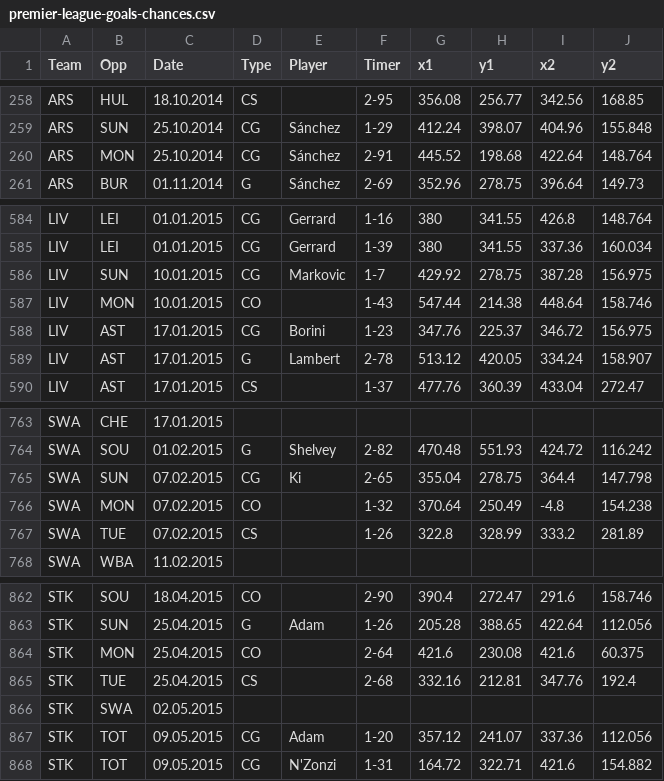
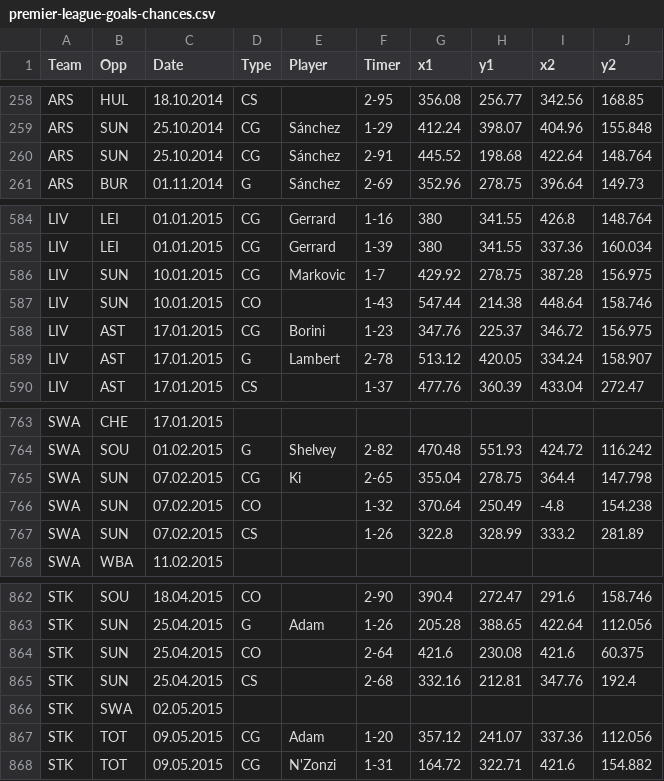
Before and after one commit to datalaboratory/football-big-chances, a CSV file: src/data/2014-2015/premier-league-goals-chances.csv, drawn as a sheet; only a part is shown, gaps mark what is left out; the diff covers the shown part only.

```diff
--- a/src/data/2014-2015/premier-league-goals-chances.csv
+++ b/src/data/2014-2015/premier-league-goals-chances.csv
@@ -259,3 +259,3 @@ ARS,HUL,18.10.2014,CS,,2-95,356.08,256.77,342.56,168.85
 ARS,SUN,25.10.2014,CG,Sánchez,1-29,412.24,398.07,404.96,155.848
-ARS,MON,25.10.2014,CG,Sánchez,2-91,445.52,198.68,422.64,148.764
+ARS,SUN,25.10.2014,CG,Sánchez,2-91,445.52,198.68,422.64,148.764
 ARS,BUR,01.11.2014,G,Sánchez,2-69,352.96,278.75,396.64,149.73
@@ -586,3 +586,3 @@ LIV,LEI,01.01.2015,CG,Gerrard,1-39,380,341.55,337.36,160.034
 LIV,SUN,10.01.2015,CG,Markovic,1-7,429.92,278.75,387.28,156.975
-LIV,MON,10.01.2015,CO,,1-43,547.44,214.38,448.64,158.746
+LIV,SUN,10.01.2015,CO,,1-43,547.44,214.38,448.64,158.746
 LIV,AST,17.01.2015,CG,Borini,1-23,347.76,225.37,346.72,156.975
@@ -765,4 +765,4 @@ SWA,SOU,01.02.2015,G,Shelvey,2-82,470.48,551.93,424.72,116.242
 SWA,SUN,07.02.2015,CG,Ki,2-65,355.04,278.75,364.4,147.798
-SWA,MON,07.02.2015,CO,,1-32,370.64,250.49,-4.8,154.238
-SWA,TUE,07.02.2015,CS,,1-26,322.8,328.99,333.2,281.89
+SWA,SUN,07.02.2015,CO,,1-32,370.64,250.49,-4.8,154.238
+SWA,SUN,07.02.2015,CS,,1-26,322.8,328.99,333.2,281.89
 SWA,WBA,11.02.2015,,,,,,,
@@ -863,4 +863,4 @@ STK,SOU,18.04.2015,CO,,2-90,390.4,272.47,291.6,158.746
 STK,SUN,25.04.2015,G,Adam,1-26,205.28,388.65,422.64,112.056
-STK,MON,25.04.2015,CO,,2-64,421.6,230.08,421.6,60.375
-STK,TUE,25.04.2015,CS,,2-68,332.16,212.81,347.76,192.4
+STK,SUN,25.04.2015,CO,,2-64,421.6,230.08,421.6,60.375
+STK,SUN,25.04.2015,CS,,2-68,332.16,212.81,347.76,192.4
 STK,SWA,02.05.2015,,,,,,,
```
Also changed, not shown: 30 edited cells elsewhere in this file.
